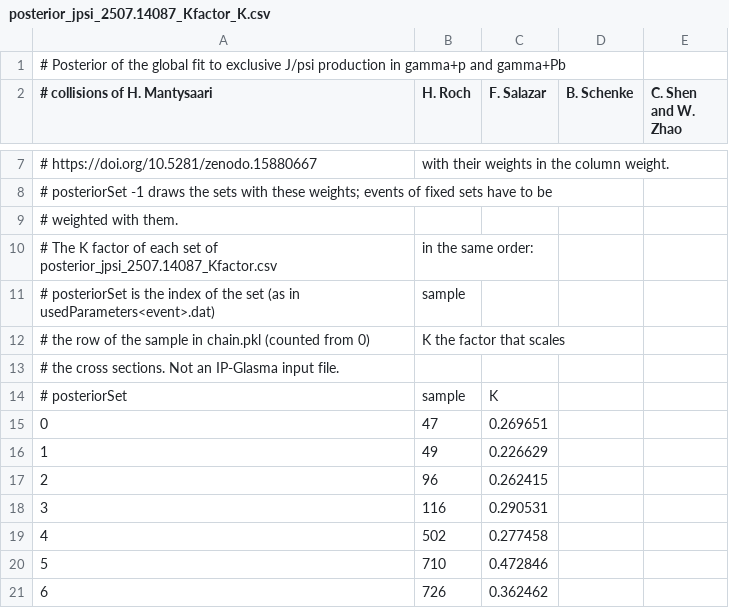
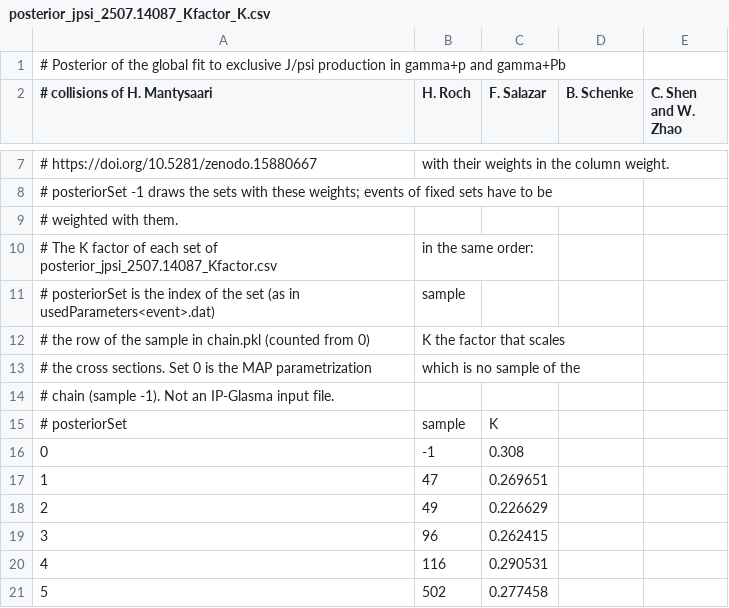
Before and after one commit to schenke/ipglasma, a CSV file: tables/posterior_jpsi_2507.14087_Kfactor_K.csv, drawn as a sheet; only a part is shown, gaps mark what is left out; the shorter side is filled out with more unchanged rows; addresses are those after the commit; the diff names each change by its address in the sheet, - before the commit and + after, or states it on an @@ line.

Commit message:
Fix the K factor table and clarify README

```diff
--- a/tables/posterior_jpsi_2507.14087_Kfactor_K.csv
+++ b/tables/posterior_jpsi_2507.14087_Kfactor_K.csv
+row 13: # the cross sections. Set 0 is the MAP parametrization | which is no sample of the
@@ column A (# collisions of H. Mantysaari) renumbered from row 14 down @@
+row 16: 0 | -1 | 0.308
```
Also changed, not shown: 1 other file.
